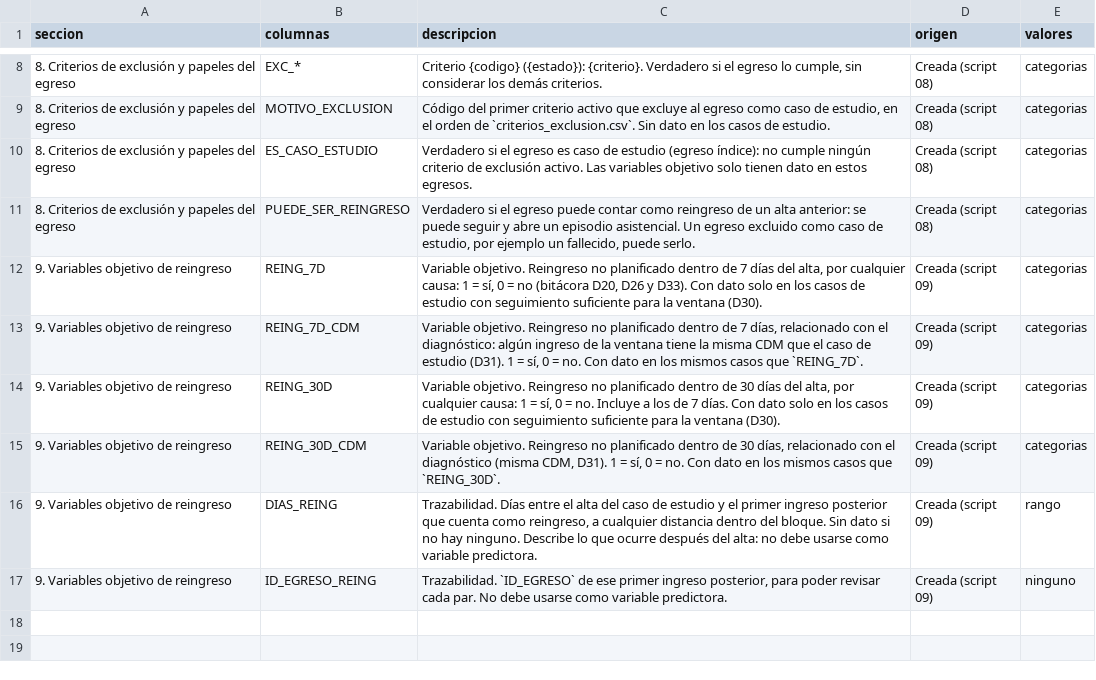
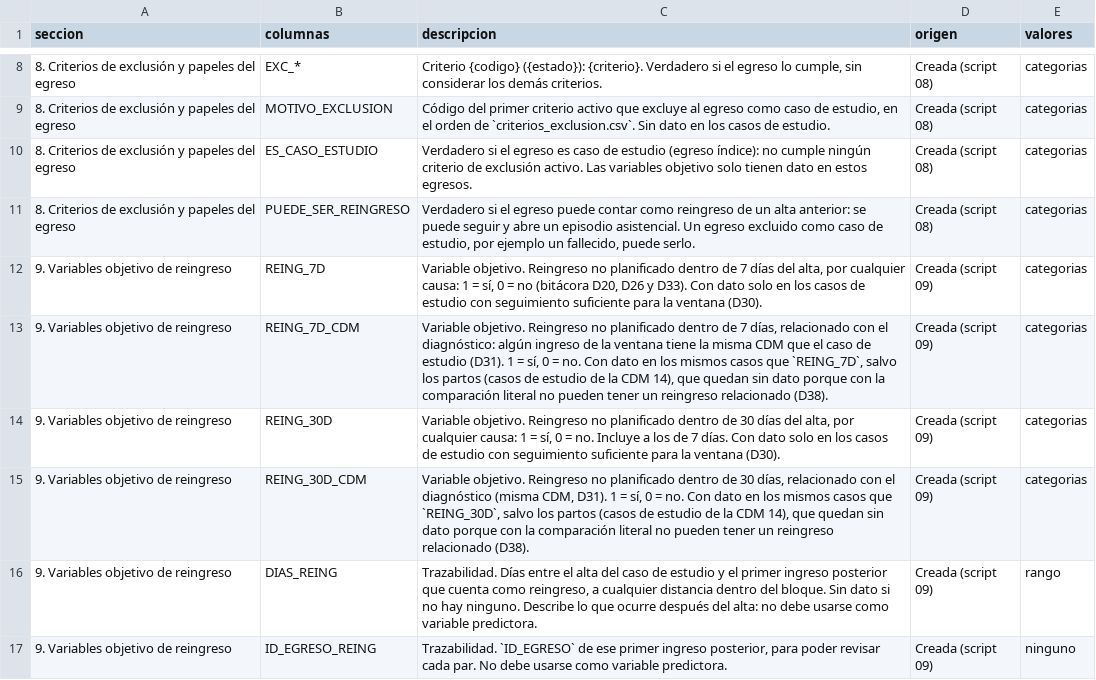
Before and after one commit to javieralamilla/Tesis, a CSV file: 2.2_depuracion_etiquetado/reglas/descripciones_columnas.csv, drawn as a sheet; only a part is shown, gaps mark what is left out.

```diff
--- a/2.2_depuracion_etiquetado/reglas/descripciones_columnas.csv
+++ b/2.2_depuracion_etiquetado/reglas/descripciones_columnas.csv
@@ -12,5 +12,5 @@
 9. Variables objetivo de reingreso;REING_7D;Variable objetivo. Reingreso no planificado dentro de 7 días del alta, por cualquier causa: 1 = sí, 0 = no (bitácora D20, D26 y D33). Con dato solo en los casos de estudio con seguimiento suficiente para la ventana (D30).;Creada (script 09);categorias
-9. Variables objetivo de reingreso;REING_7D_CDM;Variable objetivo. Reingreso no planificado dentro de 7 días, relacionado con el diagnóstico: algún ingreso de la ventana tiene la misma CDM que el caso de estudio (D31). 1 = sí, 0 = no. Con dato en los mismos casos que `REING_7D`.;Creada (script 09);categorias
+9. Variables objetivo de reingreso;REING_7D_CDM;Variable objetivo. Reingreso no planificado dentro de 7 días, relacionado con el diagnóstico: algún ingreso de la ventana tiene la misma CDM que el caso de estudio (D31). 1 = sí, 0 = no. Con dato en los mismos casos que `REING_7D`, salvo los partos (casos de estudio de la CDM 14), que quedan sin dato porque con la comparación literal no pueden tener un reingreso relacionado (D38).;Creada (script 09);categorias
 9. Variables objetivo de reingreso;REING_30D;Variable objetivo. Reingreso no planificado dentro de 30 días del alta, por cualquier causa: 1 = sí, 0 = no. Incluye a los de 7 días. Con dato solo en los casos de estudio con seguimiento suficiente para la ventana (D30).;Creada (script 09);categorias
-9. Variables objetivo de reingreso;REING_30D_CDM;Variable objetivo. Reingreso no planificado dentro de 30 días, relacionado con el diagnóstico (misma CDM, D31). 1 = sí, 0 = no. Con dato en los mismos casos que `REING_30D`.;Creada (script 09);categorias
+9. Variables objetivo de reingreso;REING_30D_CDM;Variable objetivo. Reingreso no planificado dentro de 30 días, relacionado con el diagnóstico (misma CDM, D31). 1 = sí, 0 = no. Con dato en los mismos casos que `REING_30D`, salvo los partos (casos de estudio de la CDM 14), que quedan sin dato porque con la comparación literal no pueden tener un reingreso relacionado (D38).;Creada (script 09);categorias
 9. Variables objetivo de reingreso;DIAS_REING;Trazabilidad. Días entre el alta del caso de estudio y el primer ingreso posterior que cuenta como reingreso, a cualquier distancia dentro del bloque. Sin dato si no hay ninguno. Describe lo que ocurre después del alta: no debe usarse como variable predictora.;Creada (script 09);rango
```
Also changed, not shown: 2.2_depuracion_etiquetado/reglas/parametros.csv, 2.2_depuracion_etiquetado/reportes/09_tasas_por_hospital.csv, 23 other files.
